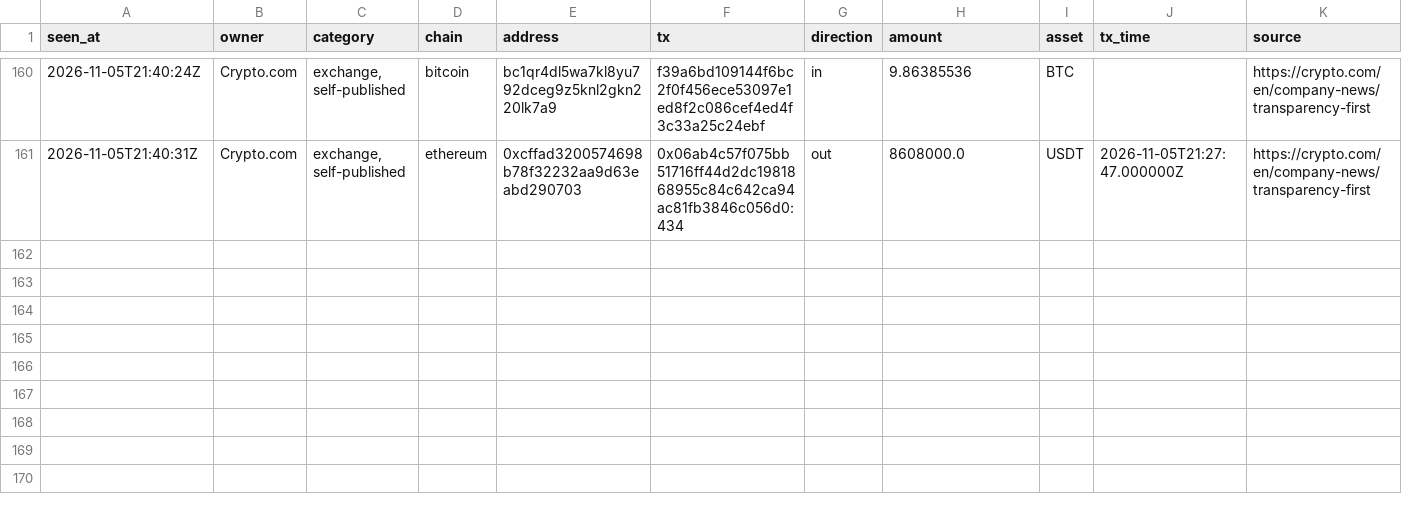
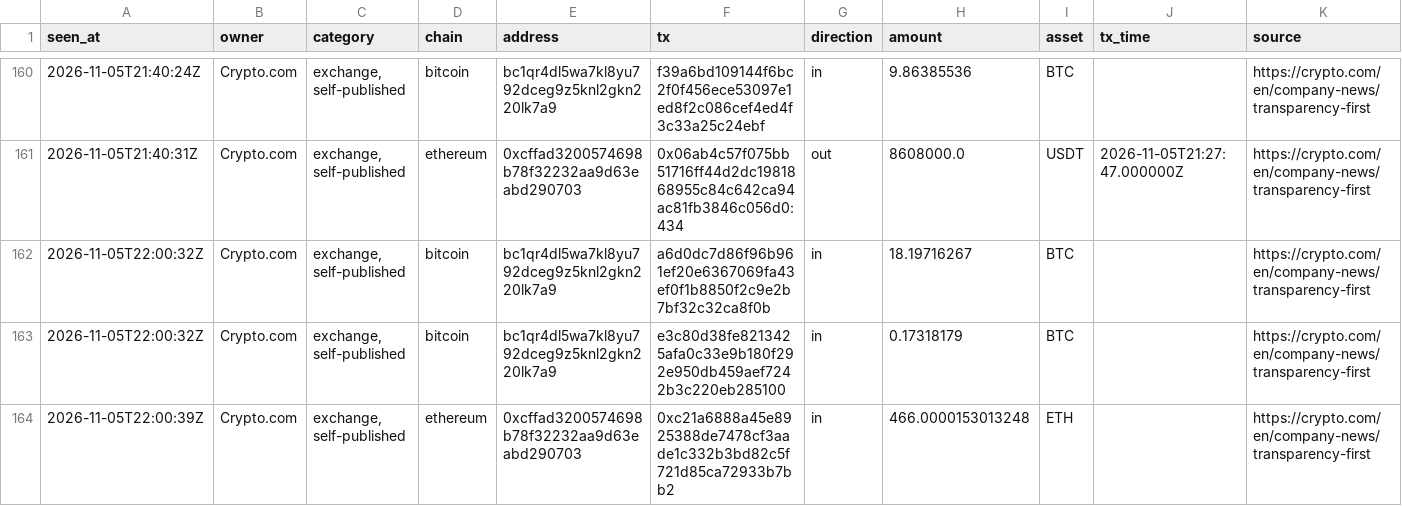
Before and after one commit to hpintojr/crypto-scanner, a CSV file: data/wallet-moves.csv, drawn as a sheet; only a part is shown, gaps mark what is left out.

```diff
--- a/data/wallet-moves.csv
+++ b/data/wallet-moves.csv
@@ -161 +161,4 @@ seen_at,owner,category,chain,address,tx,direction,amount,asset,tx_time,source
 2026-11-05T21:40:31Z,Crypto.com,"exchange, self-published",ethereum,0xcffad3200574698b78f32232aa9d63eabd290703,0x06ab4c57f075bb51716ff44d2dc1981868955c84c642ca94ac81fb3846c056d0:434,out,8608000.0,USDT,2026-11-05T21:27:47.000000Z,https://crypto.com/en/company-news/transparency-first
+2026-11-05T22:00:32Z,Crypto.com,"exchange, self-published",bitcoin,bc1qr4dl5wa7kl8yu792dceg9z5knl2gkn220lk7a9,a6d0dc7d86f96b961ef20e6367069fa43ef0f1b8850f2c9e2b7bf32c32ca8f0b,in,18.19716267,BTC,,https://crypto.com/en/company-news/transparency-first
+2026-11-05T22:00:32Z,Crypto.com,"exchange, self-published",bitcoin,bc1qr4dl5wa7kl8yu792dceg9z5knl2gkn220lk7a9,e3c80d38fe8213425afa0c33e9b180f292e950db459aef7242b3c220eb285100,in,0.17318179,BTC,,https://crypto.com/en/company-news/transparency-first
+2026-11-05T22:00:39Z,Crypto.com,"exchange, self-published",ethereum,0xcffad3200574698b78f32232aa9d63eabd290703,0xc21a6888a45e8925388de7478cf3aade1c332b3bd82c5f721d85ca72933b7bb2,in,466.0000153013248,ETH,,https://crypto.com/en/company-news/transparency-first
```
Also changed, not shown: data/outcomes.csv, watchlist-log.csv, 7 other files.
